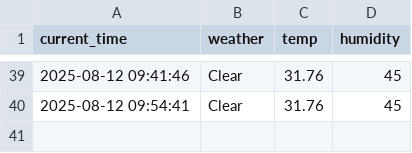
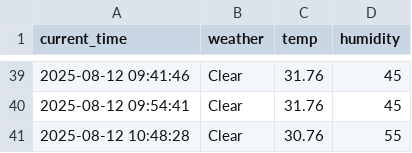
Before and after one commit to cheoljong522/weather, a CSV file: seoul_weather.csv, drawn as a sheet; only a part is shown, gaps mark what is left out; the diff names each change by its address in the sheet, - before the commit and + after, or states it on an @@ line.

```diff
--- a/seoul_weather.csv
+++ b/seoul_weather.csv
+row 41: 2025-08-12 10:48:28 | Clear | 30.76 | 55
```
